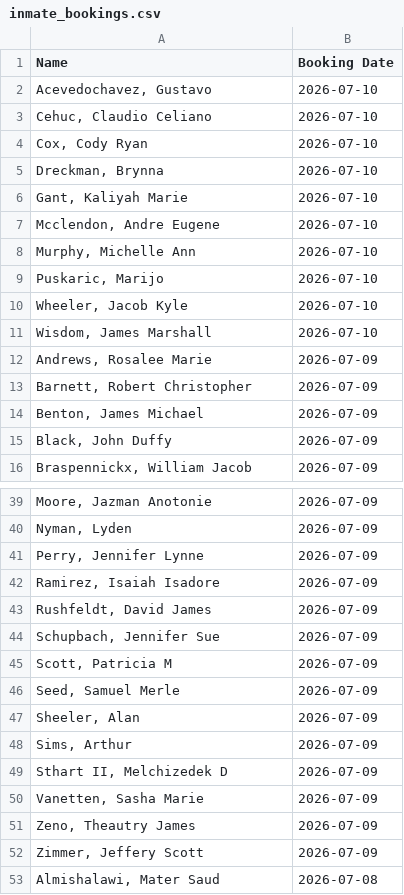
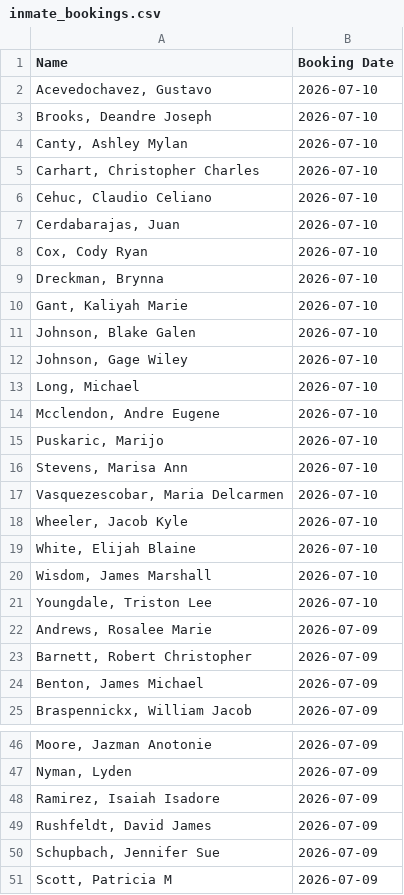
Before and after one commit to NguyenDa18/Portland-Jail-Data-Crawler, a CSV file: csvs/inmate_bookings.csv, drawn as a sheet; only a part is shown, gaps mark what is left out; the shorter side is filled out with more unchanged rows; removed rows and columns are numbered as before the commit, all else as after; the diff covers the shown part only; the diff names each change by its address in the sheet, - before the commit and + after, or states it on an @@ line.

```diff
--- a/csvs/inmate_bookings.csv
+++ b/csvs/inmate_bookings.csv
+row 3: Brooks, Deandre Joseph | 2026-07-10
+row 4: Canty, Ashley Mylan | 2026-07-10
+row 5: Carhart, Christopher Charles | 2026-07-10
+row 7: Cerdabarajas, Juan | 2026-07-10
+row 11: Johnson, Blake Galen | 2026-07-10
+row 12: Johnson, Gage Wiley | 2026-07-10
+row 13: Long, Michael | 2026-07-10
-row 8: Murphy, Michelle Ann | 2026-07-10
+row 16: Stevens, Marisa Ann | 2026-07-10
+row 17: Vasquezescobar, Maria Delcarmen | 2026-07-10
+row 19: White, Elijah Blaine | 2026-07-10
+row 21: Youngdale, Triston Lee | 2026-07-10
-row 15: Black, John Duffy | 2026-07-09
-row 41: Perry, Jennifer Lynne | 2026-07-09
```
Also changed, not shown: 20 removed rows elsewhere in this file, csvs/inmate_details.csv, 1 other file.
